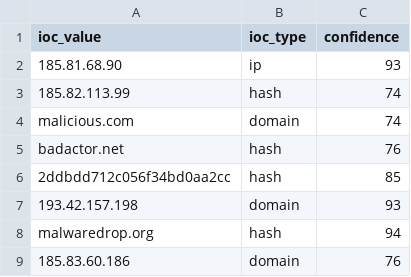
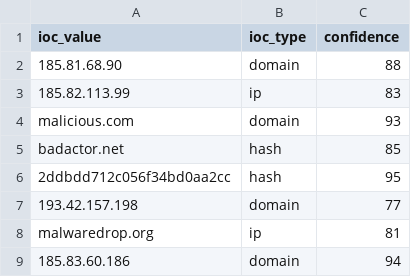
Before and after one commit to DRA3V50/Network-Threat-Intelligence, a CSV file: build/iocs/osint_iocs.csv, drawn as a sheet.

```diff
--- a/build/iocs/osint_iocs.csv
+++ b/build/iocs/osint_iocs.csv
@@ -1,9 +1,9 @@
 ioc_value,ioc_type,confidence
-185.81.68.90,ip,93
-185.82.113.99,hash,74
-malicious.com,domain,74
-badactor.net,hash,76
-2ddbdd712c056f34bd0aa2cc,hash,85
-193.42.157.198,domain,93
-malwaredrop.org,hash,94
-185.83.60.186,domain,76
+185.81.68.90,domain,88
+185.82.113.99,ip,83
+malicious.com,domain,93
+badactor.net,hash,85
+2ddbdd712c056f34bd0aa2cc,hash,95
+193.42.157.198,domain,77
+malwaredrop.org,ip,81
+185.83.60.186,domain,94
```
Also changed, not shown: 4 other files.
